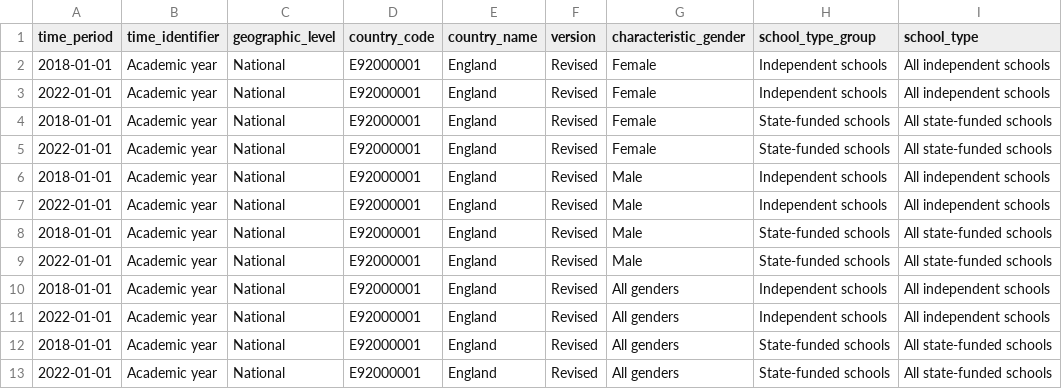
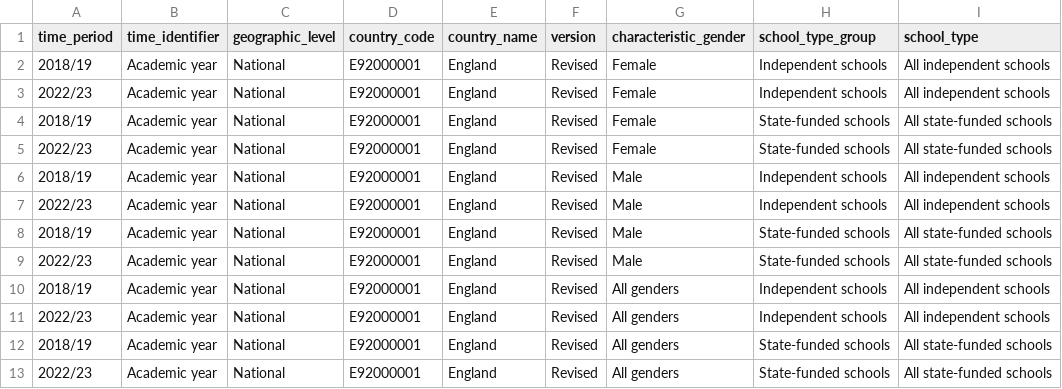
Before and after one commit to hcantekin/hcantekin.github.io, a CSV file: alev_gender_inst_data.csv, drawn as a sheet; only a part is shown; the diff names each change by its address in the sheet, - before the commit and + after, or states it on an @@ line.

Commit message:
Update alev_gender_inst_data.csv

```diff
--- a/alev_gender_inst_data.csv
+++ b/alev_gender_inst_data.csv
-A2 (time_period): 2018-01-01
+A2 (time_period): 2018/19
-A3 (time_period): 2022-01-01
+A3 (time_period): 2022/23
-A4 (time_period): 2018-01-01
+A4 (time_period): 2018/19
-A5 (time_period): 2022-01-01
+A5 (time_period): 2022/23
-A6 (time_period): 2018-01-01
+A6 (time_period): 2018/19
-A7 (time_period): 2022-01-01
+A7 (time_period): 2022/23
-A8 (time_period): 2018-01-01
+A8 (time_period): 2018/19
-A9 (time_period): 2022-01-01
+A9 (time_period): 2022/23
-A10 (time_period): 2018-01-01
+A10 (time_period): 2018/19
-A11 (time_period): 2022-01-01
+A11 (time_period): 2022/23
-A12 (time_period): 2018-01-01
+A12 (time_period): 2018/19
-A13 (time_period): 2022-01-01
+A13 (time_period): 2022/23
```
